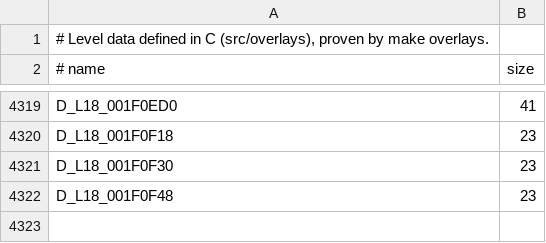
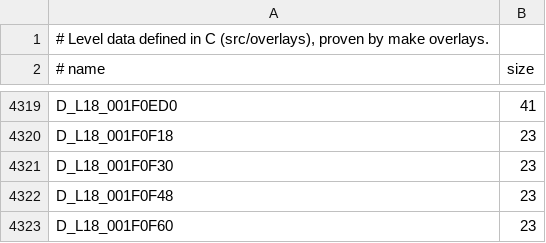
Before and after one commit to lombyte-project/Lombyte, a TSV file: config/overlays/us/data.tsv, drawn as a sheet; only a part is shown, gaps mark what is left out.

Commit message:
decomp: move D_L18_001F0F60 into src/overlays/l18/world/loaders/002463f8.c

```diff
--- a/config/overlays/us/data.tsv
+++ b/config/overlays/us/data.tsv
@@ -4322 +4322,2 @@ D_L18_001F0F30	23
 D_L18_001F0F48	23
+D_L18_001F0F60	23
```
Also changed, not shown: 1 other file.
